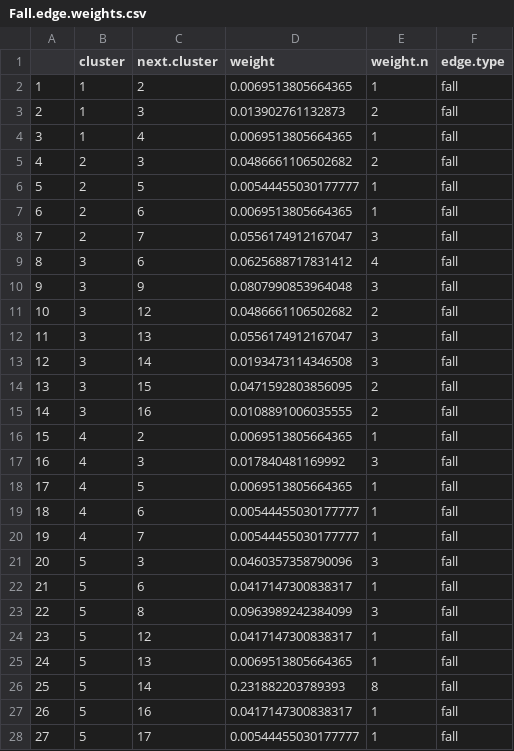
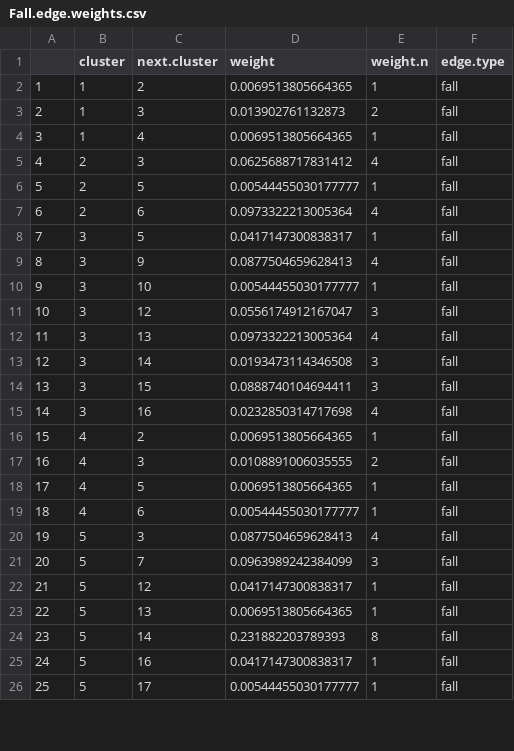
Before and after one commit to Pjefferyi/Blackpoll_Warbler_migration_network_Git, a CSV file: Network_construction/Fall.edge.weights.csv, drawn as a sheet; only a part is shown; removed rows and columns are numbered as before the commit, all else as after; the diff covers the shown part only; the diff names each change by its address in the sheet, - before the commit and + after, or states it on an @@ line.

```diff
--- a/Network_construction/Fall.edge.weights.csv
+++ b/Network_construction/Fall.edge.weights.csv
-D5 (weight): 0.0486661106502682
+D5 (weight): 0.0625688717831412
-E5 (weight.n): 2
+E5 (weight.n): 4
-D7 (weight): 0.0069513805664365
+D7 (weight): 0.0973322213005364
-E7 (weight.n): 1
+E7 (weight.n): 4
-row 8: 7 | 2 | 7 | 0.0556174912167047 | 3 | fall
@@ column A renumbered from row 8 down @@
-C8 (next.cluster): 6
+C8 (next.cluster): 5
-D8 (weight): 0.0625688717831412
+D8 (weight): 0.0417147300838317
-E8 (weight.n): 4
+E8 (weight.n): 1
-D9 (weight): 0.0807990853964048
+D9 (weight): 0.0877504659628413
-E9 (weight.n): 3
+E9 (weight.n): 4
-C10 (next.cluster): 12
+C10 (next.cluster): 10
-D10 (weight): 0.0486661106502682
+D10 (weight): 0.00544455030177777
-E10 (weight.n): 2
+E10 (weight.n): 1
-C11 (next.cluster): 13
+C11 (next.cluster): 12
+row 12: 11 | 3 | 13 | 0.0973322213005364 | 4 | fall
-D14 (weight): 0.0471592803856095
+D14 (weight): 0.0888740104694411
-E14 (weight.n): 2
+E14 (weight.n): 3
-D15 (weight): 0.0108891006035555
+D15 (weight): 0.0232850314717698
-E15 (weight.n): 2
+E15 (weight.n): 4
-D17 (weight): 0.017840481169992
+D17 (weight): 0.0108891006035555
-E17 (weight.n): 3
+E17 (weight.n): 2
-row 20: 19 | 4 | 7 | 0.00544455030177777 | 1 | fall
-D20 (weight): 0.0460357358790096
+D20 (weight): 0.0877504659628413
-E20 (weight.n): 3
+E20 (weight.n): 4
-row 22: 21 | 5 | 6 | 0.0417147300838317 | 1 | fall
-C21 (next.cluster): 8
+C21 (next.cluster): 7
```
Also changed, not shown: 1 added row, 7 removed rows and 32 edited cells elsewhere in this file, Network_construction/Fall.intra.cluster.movements.csv, Network_construction/Fall.stationary.data.csv, 25 other files.
